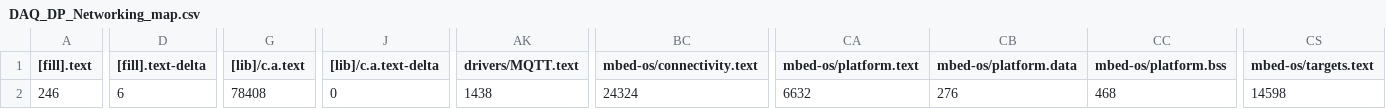
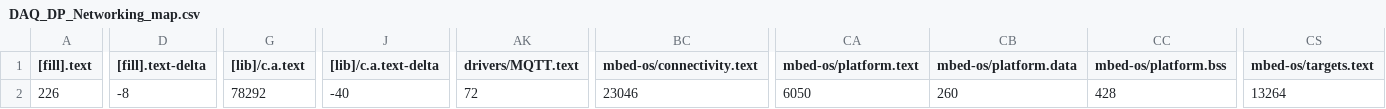
Before and after one commit to Sasisekhar/DAQ_DP_Networking, a CSV file: BUILD/B_L4S5I_IOT01A/GCC_ARM-CADMIUM/DAQ_DP_Networking_map.csv, drawn as a sheet; only a part is shown, gaps mark what is left out; the diff covers the shown part only; the diff names each change by its address in the sheet, - before the commit and + after, or states it on an @@ line.

```diff
--- a/BUILD/B_L4S5I_IOT01A/GCC_ARM-CADMIUM/DAQ_DP_Networking_map.csv
+++ b/BUILD/B_L4S5I_IOT01A/GCC_ARM-CADMIUM/DAQ_DP_Networking_map.csv
-A2 ([fill].text): 246
+A2 ([fill].text): 226
-D2 ([fill].text-delta): 6
+D2 ([fill].text-delta): -8
-G2 ([lib]/c.a.text): 78408
+G2 ([lib]/c.a.text): 78292
-J2 ([lib]/c.a.text-delta): 0
+J2 ([lib]/c.a.text-delta): -40
-AK2 (drivers/MQTT.text): 1438
+AK2 (drivers/MQTT.text): 72
-BC2 (mbed-os/connectivity.text): 24324
+BC2 (mbed-os/connectivity.text): 23046
-CA2 (mbed-os/platform.text): 6632
+CA2 (mbed-os/platform.text): 6050
-CB2 (mbed-os/platform.data): 276
+CB2 (mbed-os/platform.data): 260
-CC2 (mbed-os/platform.bss): 468
+CC2 (mbed-os/platform.bss): 428
-CS2 (mbed-os/targets.text): 14598
+CS2 (mbed-os/targets.text): 13264
```
Also changed, not shown: 5 edited cells elsewhere in this file, 15 other files.
